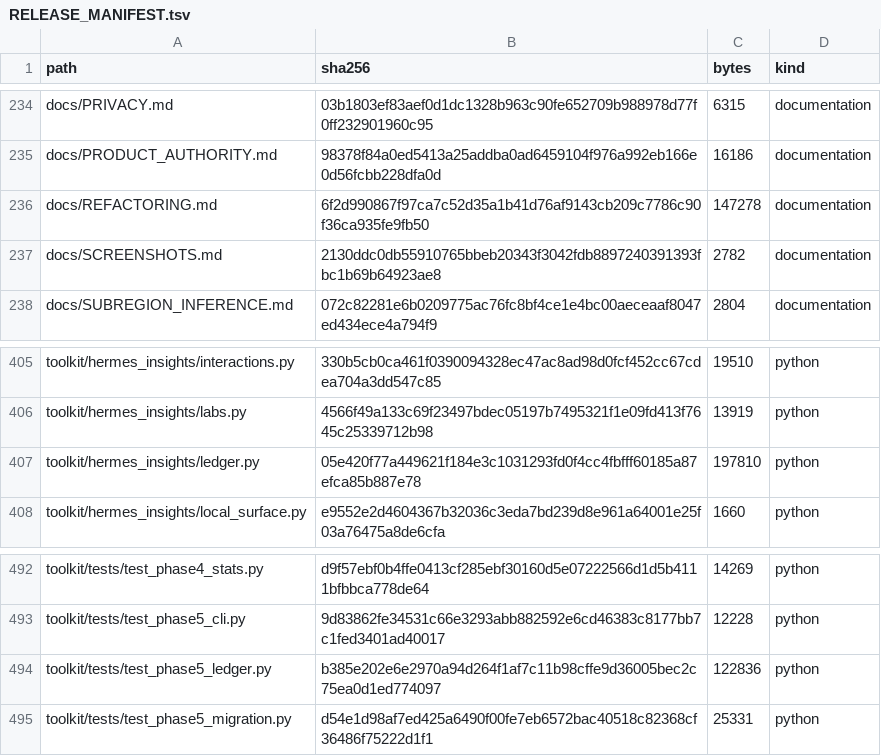
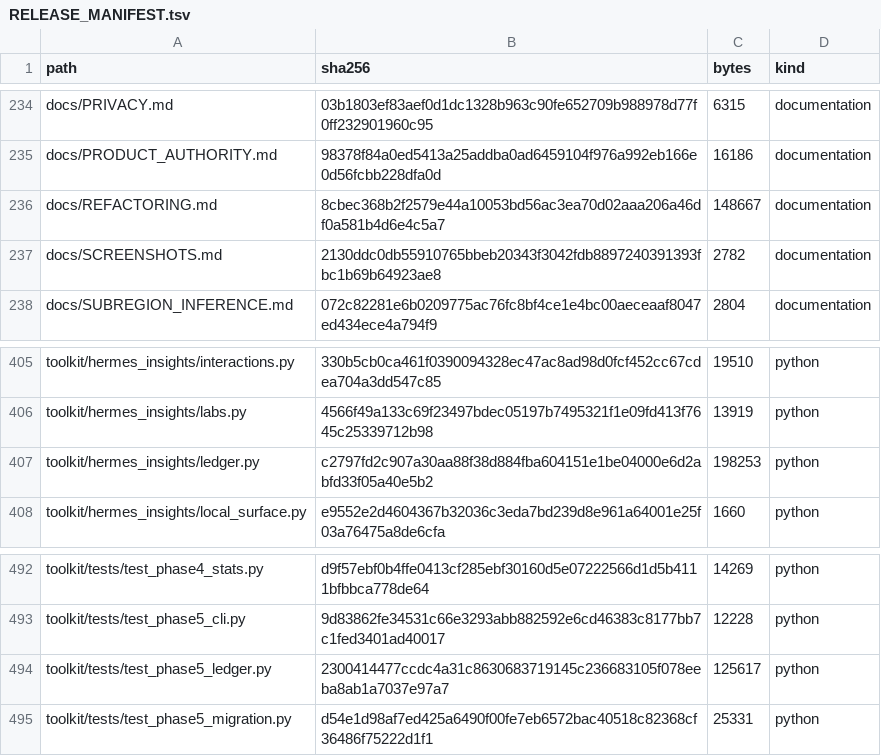
Before and after one commit to kajeesan/Open-Health-Atlas, a TSV file: RELEASE_MANIFEST.tsv, drawn as a sheet; only a part is shown, gaps mark what is left out.

```diff
--- a/RELEASE_MANIFEST.tsv
+++ b/RELEASE_MANIFEST.tsv
@@ -235,3 +235,3 @@ docs/PRIVACY.md	03b1803ef83aef0d1dc1328b963c90fe652709b988978d77f0ff232901960c95
 docs/PRODUCT_AUTHORITY.md	98378f84a0ed5413a25addba0ad6459104f976a992eb166e0d56fcbb228dfa0d	16186	documentation
-docs/REFACTORING.md	6f2d990867f97ca7c52d35a1b41d76af9143cb209c7786c90f36ca935fe9fb50	147278	documentation
+docs/REFACTORING.md	8cbec368b2f2579e44a10053bd56ac3ea70d02aaa206a46df0a581b4d6e4c5a7	148667	documentation
 docs/SCREENSHOTS.md	2130ddc0db55910765bbeb20343f3042fdb8897240391393fbc1b69b64923ae8	2782	documentation
@@ -406,3 +406,3 @@ toolkit/hermes_insights/interactions.py	330b5cb0ca461f0390094328ec47ac8ad98d0fcf
 toolkit/hermes_insights/labs.py	4566f49a133c69f23497bdec05197b7495321f1e09fd413f7645c25339712b98	13919	python
-toolkit/hermes_insights/ledger.py	05e420f77a449621f184e3c1031293fd0f4cc4fbfff60185a87efca85b887e78	197810	python
+toolkit/hermes_insights/ledger.py	c2797fd2c907a30aa88f38d884fba604151e1be04000e6d2abfd33f05a40e5b2	198253	python
 toolkit/hermes_insights/local_surface.py	e9552e2d4604367b32036c3eda7bd239d8e961a64001e25f03a76475a8de6cfa	1660	python
@@ -493,3 +493,3 @@ toolkit/tests/test_phase4_stats.py	d9f57ebf0b4ffe0413cf285ebf30160d5e07222566d1d
 toolkit/tests/test_phase5_cli.py	9d83862fe34531c66e3293abb882592e6cd46383c8177bb7c1fed3401ad40017	12228	python
-toolkit/tests/test_phase5_ledger.py	b385e202e6e2970a94d264f1af7c11b98cffe9d36005bec2c75ea0d1ed774097	122836	python
+toolkit/tests/test_phase5_ledger.py	2300414477ccdc4a31c8630683719145c236683105f078eeba8ab1a7037e97a7	125617	python
 toolkit/tests/test_phase5_migration.py	d54e1d98af7ed425a6490f00fe7eb6572bac40518c82368cf36486f75222d1f1	25331	python
```
Also changed, not shown: 3 other files.
